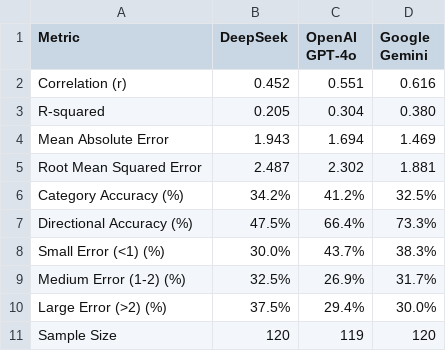
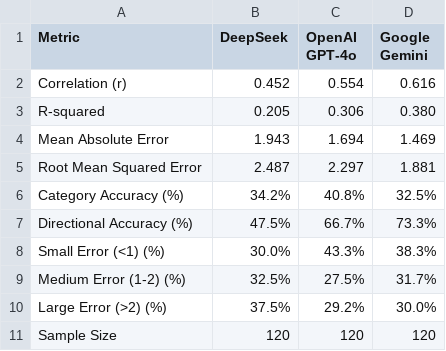
Before and after one commit to WallyAsh/team13-empirisk-forskning, a CSV file: scrape/figures/model_metrics.csv, drawn as a sheet.

Commit message:
correct figures now

```diff
--- a/scrape/figures/model_metrics.csv
+++ b/scrape/figures/model_metrics.csv
@@ -1,11 +1,11 @@
 Metric,DeepSeek,OpenAI GPT-4o,Google Gemini
-Correlation (r),0.452,0.551,0.616
-R-squared,0.205,0.304,0.380
+Correlation (r),0.452,0.554,0.616
+R-squared,0.205,0.306,0.380
 Mean Absolute Error,1.943,1.694,1.469
-Root Mean Squared Error,2.487,2.302,1.881
-Category Accuracy (%),34.2%,41.2%,32.5%
-Directional Accuracy (%),47.5%,66.4%,73.3%
-Small Error (<1) (%),30.0%,43.7%,38.3%
-Medium Error (1-2) (%),32.5%,26.9%,31.7%
-Large Error (>2) (%),37.5%,29.4%,30.0%
-Sample Size,120,119,120
+Root Mean Squared Error,2.487,2.297,1.881
+Category Accuracy (%),34.2%,40.8%,32.5%
+Directional Accuracy (%),47.5%,66.7%,73.3%
+Small Error (<1) (%),30.0%,43.3%,38.3%
+Medium Error (1-2) (%),32.5%,27.5%,31.7%
+Large Error (>2) (%),37.5%,29.2%,30.0%
+Sample Size,120,120,120
```
Also changed, not shown: 6 other files.
